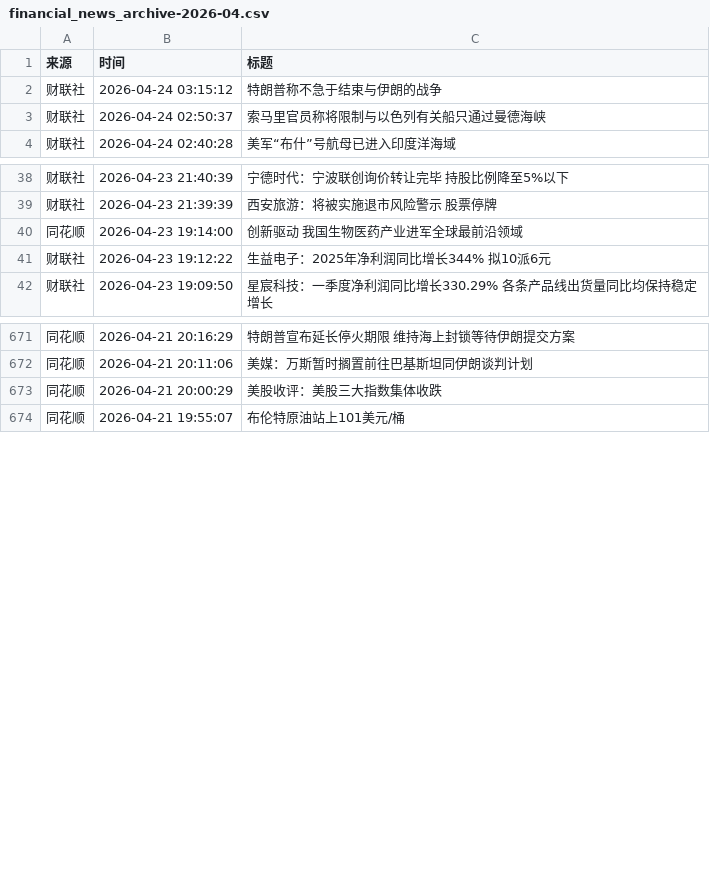
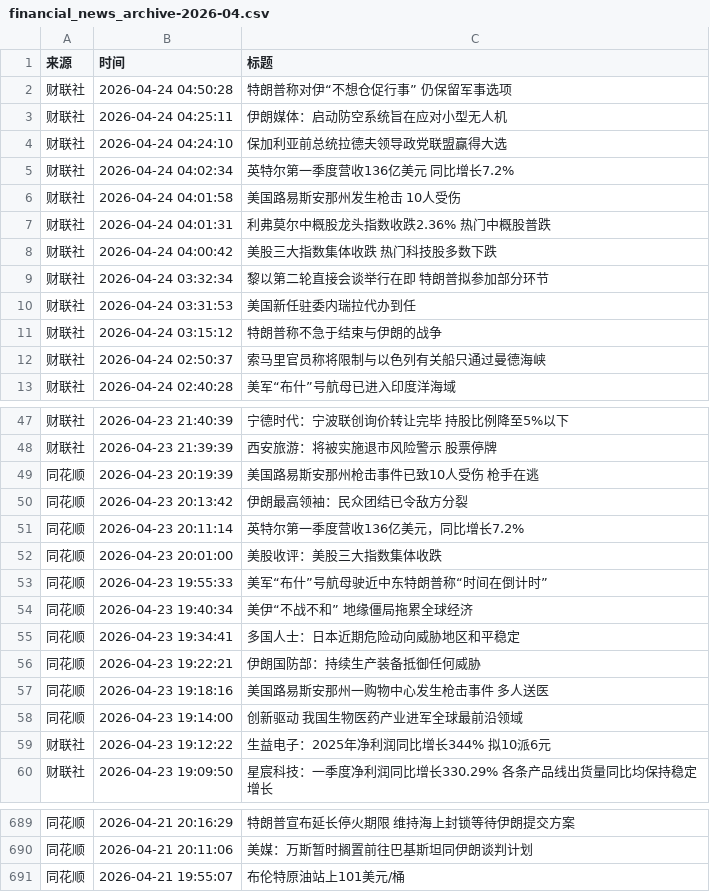
Before and after one commit to xiaoshuochangzai/huiboyanbao, a CSV file: 财经新闻数据/financial_news_archive-2026-04.csv, drawn as a sheet; only a part is shown, gaps mark what is left out; removed rows and columns are numbered as before the commit, all else as after; the diff covers the shown part only; the diff names each change by its address in the sheet, - before the commit and + after, or states it on an @@ line.

```diff
--- a/财经新闻数据/financial_news_archive-2026-04.csv
+++ b/财经新闻数据/financial_news_archive-2026-04.csv
+row 2: 财联社 | 2026-04-24 04:50:28 | 特朗普称对伊“不想仓促行事” 仍保留军事选项
+row 3: 财联社 | 2026-04-24 04:25:11 | 伊朗媒体：启动防空系统旨在应对小型无人机
+row 4: 财联社 | 2026-04-24 04:24:10 | 保加利亚前总统拉德夫领导政党联盟赢得大选
+row 5: 财联社 | 2026-04-24 04:02:34 | 英特尔第一季度营收136亿美元 同比增长7.2%
+row 6: 财联社 | 2026-04-24 04:01:58 | 美国路易斯安那州发生枪击 10人受伤
+row 7: 财联社 | 2026-04-24 04:01:31 | 利弗莫尔中概股龙头指数收跌2.36% 热门中概股普跌
+row 8: 财联社 | 2026-04-24 04:00:42 | 美股三大指数集体收跌 热门科技股多数下跌
+row 9: 财联社 | 2026-04-24 03:32:34 | 黎以第二轮直接会谈举行在即 特朗普拟参加部分环节
+row 10: 财联社 | 2026-04-24 03:31:53 | 美国新任驻委内瑞拉代办到任
+row 49: 同花顺 | 2026-04-23 20:19:39 | 美国路易斯安那州枪击事件已致10人受伤 枪手在逃
+row 50: 同花顺 | 2026-04-23 20:13:42 | 伊朗最高领袖：民众团结已令敌方分裂
+row 51: 同花顺 | 2026-04-23 20:11:14 | 英特尔第一季度营收136亿美元，同比增长7.2%
+row 52: 同花顺 | 2026-04-23 20:01:00 | 美股收评：美股三大指数集体收跌
+row 53: 同花顺 | 2026-04-23 19:55:33 | 美军“布什”号航母驶近中东特朗普称“时间在倒计时”
+row 54: 同花顺 | 2026-04-23 19:40:34 | 美伊“不战不和” 地缘僵局拖累全球经济
+row 55: 同花顺 | 2026-04-23 19:34:41 | 多国人士：日本近期危险动向威胁地区和平稳定
+row 56: 同花顺 | 2026-04-23 19:22:21 | 伊朗国防部：持续生产装备抵御任何威胁
+row 57: 同花顺 | 2026-04-23 19:18:16 | 美国路易斯安那州一购物中心发生枪击事件 多人送医
-row 673: 同花顺 | 2026-04-21 20:00:29 | 美股收评：美股三大指数集体收跌
```
Also changed, not shown: 8 moved rows elsewhere in this file, 4 other files.
